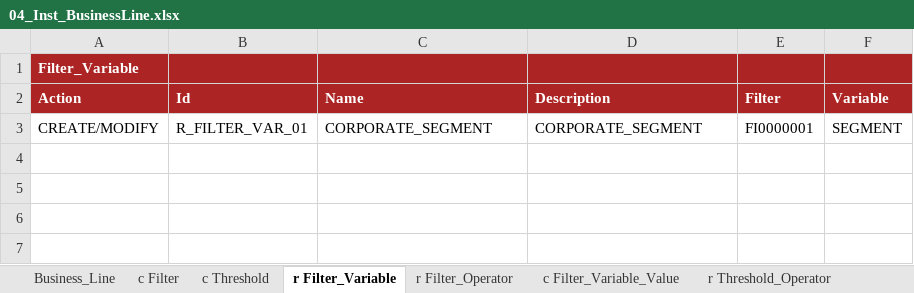
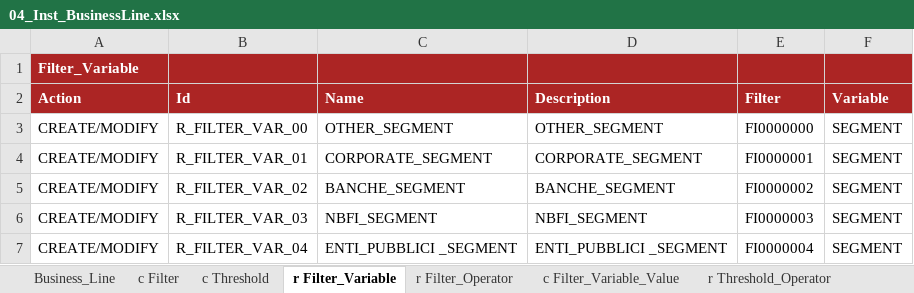
Before and after one commit to cybertop35/intelliJConf, an Excel workbook: earlywarning-pom/earlywarning-config/src/baf-instances/04_Inst_BusinessLine.xlsx, sheet r Filter_Variable, drawn as a sheet; values as stored, in another font and other column widths than the file's, no borders; charts and pictures not drawn; the diff names each change by its address in the sheet, - before the commit and + after, or states it on an @@ line.

```diff
--- a/earlywarning-pom/earlywarning-config/src/baf-instances/04_Inst_BusinessLine.xlsx (sheet r Filter_Variable)
+++ b/earlywarning-pom/earlywarning-config/src/baf-instances/04_Inst_BusinessLine.xlsx (sheet r Filter_Variable)
+row 3: CREATE/MODIFY | R_FILTER_VAR_00 | OTHER_SEGMENT | OTHER_SEGMENT | FI0000000 | SEGMENT
+row 5: CREATE/MODIFY | R_FILTER_VAR_02 | BANCHE_SEGMENT | BANCHE_SEGMENT | FI0000002 | SEGMENT
+row 6: CREATE/MODIFY | R_FILTER_VAR_03 | NBFI_SEGMENT | NBFI_SEGMENT | FI0000003 | SEGMENT
+row 7: CREATE/MODIFY | R_FILTER_VAR_04 | ENTI_PUBBLICI _SEGMENT | ENTI_PUBBLICI _SEGMENT | FI0000004 | SEGMENT
```
Also changed, not shown: sheet c Filter_Variable_Value, sheet r Subset_AnalysisUnit, sheet r Filter_Operator, sheet Business_Line, sheet c Filter, charts or pictures, earlywarning-pom/earlywarning-config/src/baf-instances/06_Inst_Workspace.xlsx.
